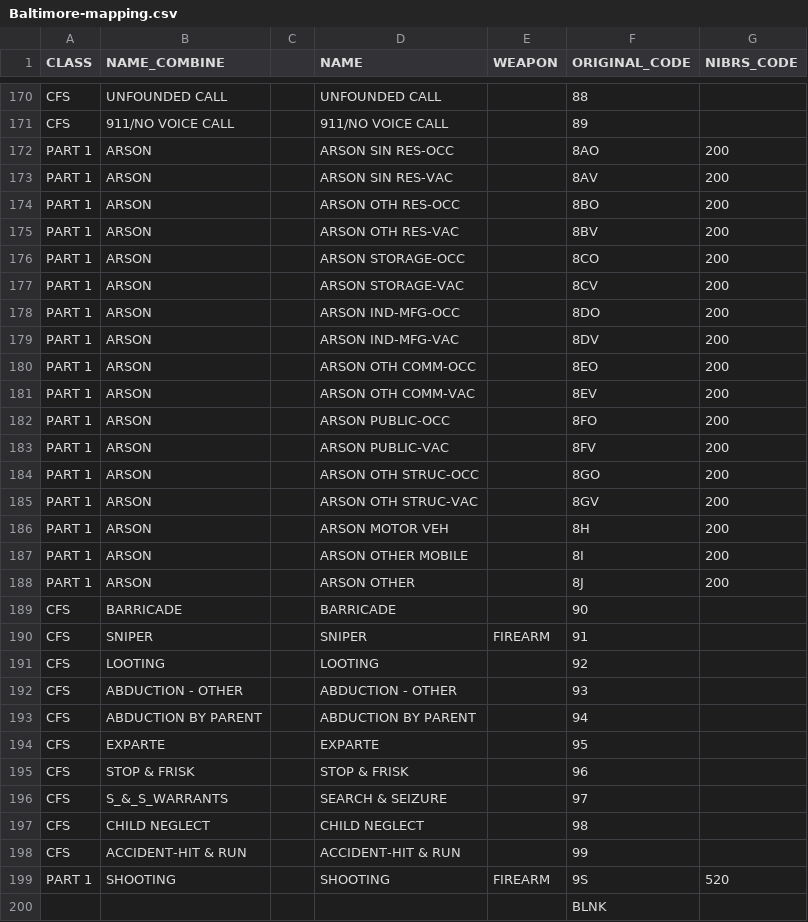
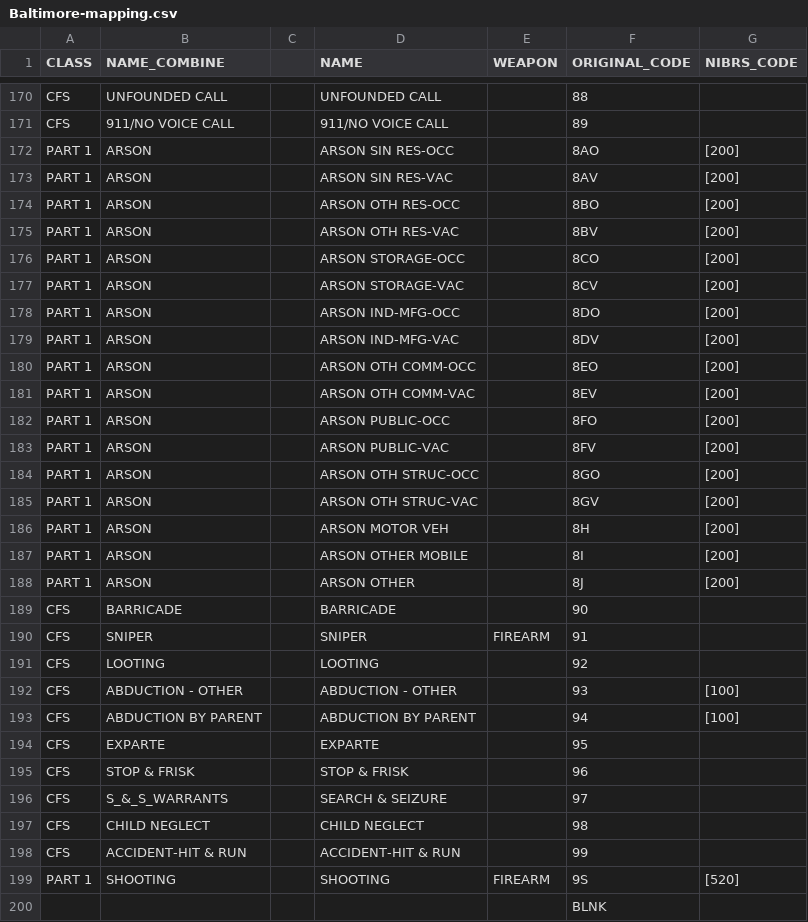
Before and after one commit to tlidowski/cci-senior-design, a CSV file: crimecode_maps/Baltimore-mapping.csv, drawn as a sheet; only a part is shown, gaps mark what is left out; the diff covers the shown part only.

```diff
--- a/crimecode_maps/Baltimore-mapping.csv
+++ b/crimecode_maps/Baltimore-mapping.csv
@@ -171,19 +171,19 @@ CFS,UNFOUNDED CALL      ,,UNFOUNDED CALL      ,,88,
 CFS,911/NO VOICE CALL   ,,911/NO VOICE CALL   ,,89,
-PART 1,ARSON,,ARSON SIN RES-OCC,,8AO,200
-PART 1,ARSON,,ARSON SIN RES-VAC,,8AV,200
-PART 1,ARSON,,ARSON OTH RES-OCC,,8BO,200
-PART 1,ARSON,,ARSON OTH RES-VAC,,8BV,200
-PART 1,ARSON,,ARSON STORAGE-OCC,,8CO,200
-PART 1,ARSON,,ARSON STORAGE-VAC,,8CV,200
-PART 1,ARSON,,ARSON IND-MFG-OCC,,8DO,200
-PART 1,ARSON,,ARSON IND-MFG-VAC,,8DV,200
-PART 1,ARSON,,ARSON OTH COMM-OCC,,8EO,200
-PART 1,ARSON,,ARSON OTH COMM-VAC,,8EV,200
-PART 1,ARSON,,ARSON PUBLIC-OCC,,8FO,200
-PART 1,ARSON,,ARSON PUBLIC-VAC,,8FV,200
-PART 1,ARSON,,ARSON OTH STRUC-OCC,,8GO,200
-PART 1,ARSON,,ARSON OTH STRUC-VAC,,8GV,200
-PART 1,ARSON,,ARSON MOTOR VEH,,8H ,200
-PART 1,ARSON,,ARSON OTHER MOBILE,,8I ,200
-PART 1,ARSON,,ARSON OTHER,,8J ,200
+PART 1,ARSON,,ARSON SIN RES-OCC,,8AO,[200]
+PART 1,ARSON,,ARSON SIN RES-VAC,,8AV,[200]
+PART 1,ARSON,,ARSON OTH RES-OCC,,8BO,[200]
+PART 1,ARSON,,ARSON OTH RES-VAC,,8BV,[200]
+PART 1,ARSON,,ARSON STORAGE-OCC,,8CO,[200]
+PART 1,ARSON,,ARSON STORAGE-VAC,,8CV,[200]
+PART 1,ARSON,,ARSON IND-MFG-OCC,,8DO,[200]
+PART 1,ARSON,,ARSON IND-MFG-VAC,,8DV,[200]
+PART 1,ARSON,,ARSON OTH COMM-OCC,,8EO,[200]
+PART 1,ARSON,,ARSON OTH COMM-VAC,,8EV,[200]
+PART 1,ARSON,,ARSON PUBLIC-OCC,,8FO,[200]
+PART 1,ARSON,,ARSON PUBLIC-VAC,,8FV,[200]
+PART 1,ARSON,,ARSON OTH STRUC-OCC,,8GO,[200]
+PART 1,ARSON,,ARSON OTH STRUC-VAC,,8GV,[200]
+PART 1,ARSON,,ARSON MOTOR VEH,,8H ,[200]
+PART 1,ARSON,,ARSON OTHER MOBILE,,8I ,[200]
+PART 1,ARSON,,ARSON OTHER,,8J ,[200]
 CFS,BARRICADE           ,,BARRICADE           ,,90,
@@ -191,4 +191,4 @@ CFS,SNIPER              ,,SNIPER              ,FIREARM,91,
 CFS,LOOTING             ,,LOOTING             ,,92,
-CFS,ABDUCTION - OTHER   ,,ABDUCTION - OTHER   ,,93,
-CFS,ABDUCTION BY PARENT ,,ABDUCTION BY PARENT ,,94,
+CFS,ABDUCTION - OTHER   ,,ABDUCTION - OTHER   ,,93,[100]
+CFS,ABDUCTION BY PARENT ,,ABDUCTION BY PARENT ,,94,[100]
 CFS,EXPARTE             ,,EXPARTE             ,,95,
@@ -198,3 +198,3 @@ CFS,CHILD NEGLECT       ,,CHILD NEGLECT       ,,98,
 CFS,ACCIDENT-HIT & RUN  ,,ACCIDENT-HIT & RUN  ,,99,
-PART 1,SHOOTING,,SHOOTING,FIREARM,9S,520
+PART 1,SHOOTING,,SHOOTING,FIREARM,9S,[520]
 ,,,,,BLNK,
```
Also changed, not shown: 55 edited cells elsewhere in this file, crimecode_maps/Denver-mapping.csv.
